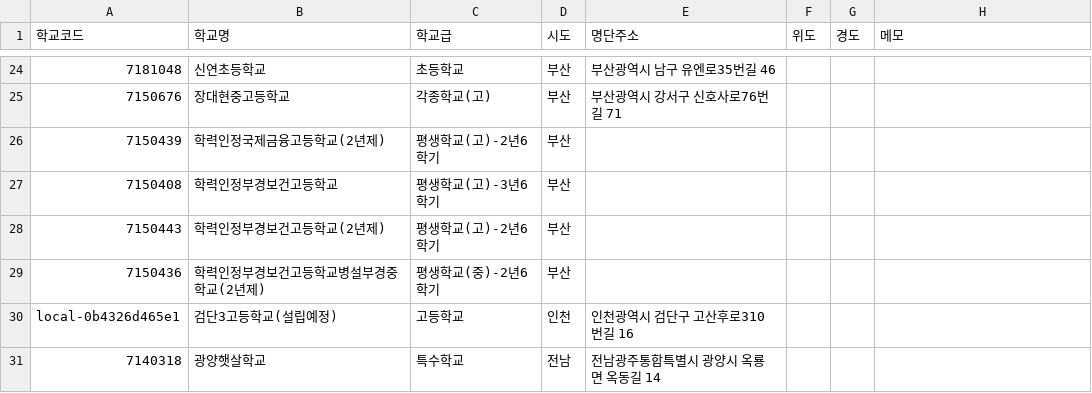
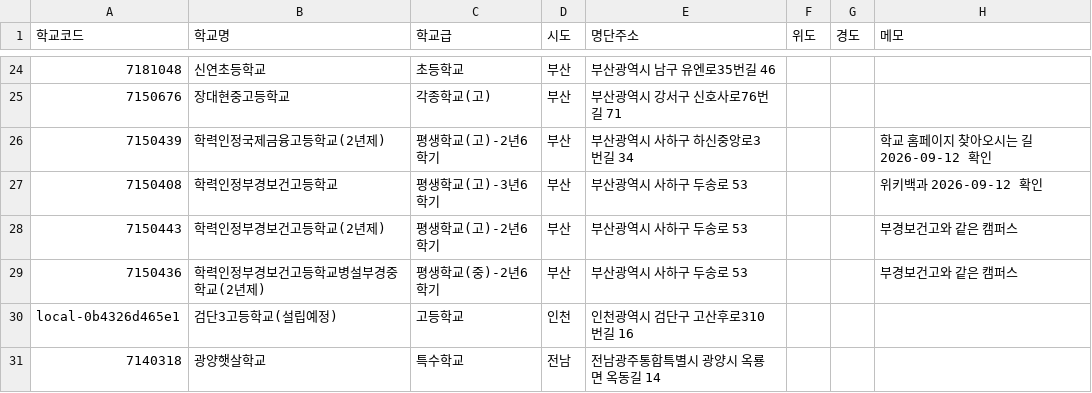
Before and after one commit to theflight001/school-edtech, a CSV file: geo/위치미확인_학교.csv, drawn as a sheet; only a part is shown, gaps mark what is left out.

```diff
--- a/geo/위치미확인_학교.csv
+++ b/geo/위치미확인_학교.csv
@@ -25,6 +25,6 @@
 7150676,장대현중고등학교,각종학교(고),부산,부산광역시 강서구 신호사로76번길 71,,,
-7150439,학력인정국제금융고등학교(2년제),평생학교(고)-2년6학기,부산,,,,
-7150408,학력인정부경보건고등학교,평생학교(고)-3년6학기,부산,,,,
-7150443,학력인정부경보건고등학교(2년제),평생학교(고)-2년6학기,부산,,,,
-7150436,학력인정부경보건고등학교병설부경중학교(2년제),평생학교(중)-2년6학기,부산,,,,
+7150439,학력인정국제금융고등학교(2년제),평생학교(고)-2년6학기,부산,부산광역시 사하구 하신중앙로3번길 34,,,학교 홈페이지 찾아오시는 길 2026-09-12 확인
+7150408,학력인정부경보건고등학교,평생학교(고)-3년6학기,부산,부산광역시 사하구 두송로 53,,,위키백과 2026-09-12 확인
+7150443,학력인정부경보건고등학교(2년제),평생학교(고)-2년6학기,부산,부산광역시 사하구 두송로 53,,,부경보건고와 같은 캠퍼스
+7150436,학력인정부경보건고등학교병설부경중학교(2년제),평생학교(중)-2년6학기,부산,부산광역시 사하구 두송로 53,,,부경보건고와 같은 캠퍼스
 local-0b4326d465e1,검단3고등학교(설립예정),고등학교,인천,인천광역시 검단구 고산후로310번길 16,,,
```
Also changed, not shown: 3 other files.
